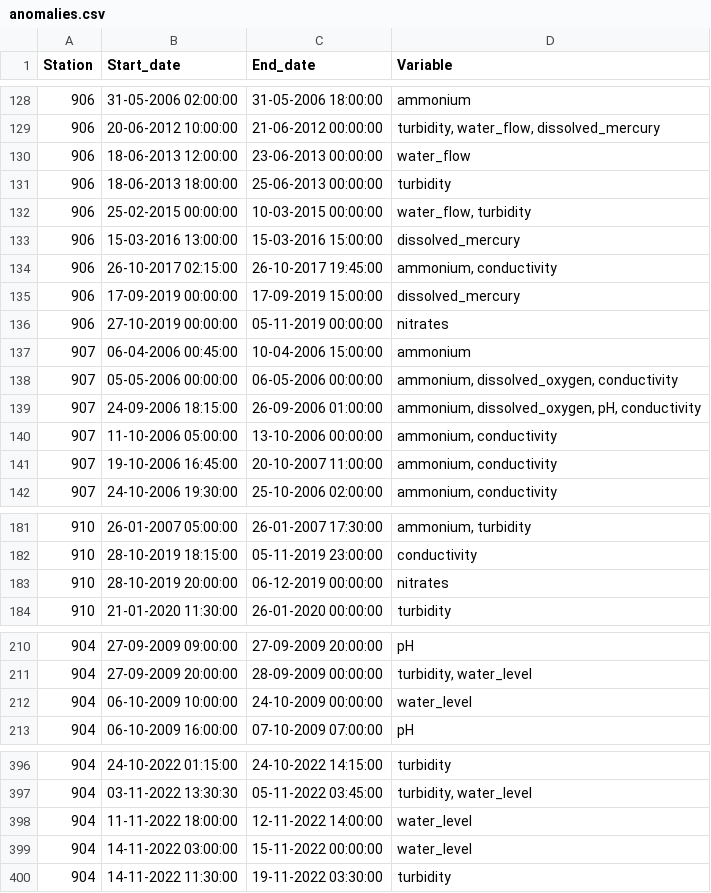
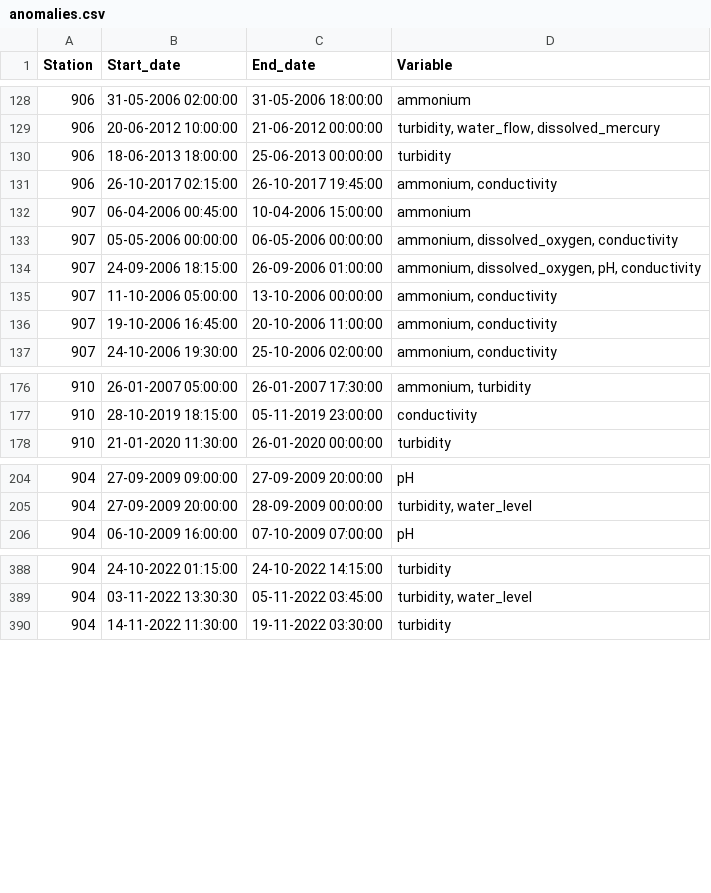
Before and after one commit to xrigueira/w-VP, a CSV file: anomalies.csv, drawn as a sheet; only a part is shown, gaps mark what is left out; the diff covers the shown part only.

Commit message:
Update anomalies file

```diff
--- a/anomalies.csv
+++ b/anomalies.csv
@@ -129,9 +129,4 @@ Station;Start_date;End_date;Variable
 906;20-06-2012 10:00:00;21-06-2012 00:00:00;turbidity, water_flow, dissolved_mercury
-906;18-06-2013 12:00:00;23-06-2013 00:00:00;water_flow
 906;18-06-2013 18:00:00;25-06-2013 00:00:00;turbidity
-906;25-02-2015 00:00:00;10-03-2015 00:00:00;water_flow, turbidity
-906;15-03-2016 13:00:00;15-03-2016 15:00:00;dissolved_mercury
 906;26-10-2017 02:15:00;26-10-2017 19:45:00;ammonium, conductivity
-906;17-09-2019 00:00:00;17-09-2019 15:00:00;dissolved_mercury
-906;27-10-2019 00:00:00;05-11-2019 00:00:00;nitrates
 907;06-04-2006 00:45:00;10-04-2006 15:00:00;ammonium
@@ -140,3 +135,3 @@ Station;Start_date;End_date;Variable
 907;11-10-2006 05:00:00;13-10-2006 00:00:00;ammonium, conductivity
-907;19-10-2006 16:45:00;20-10-2007 11:00:00;ammonium, conductivity
+907;19-10-2006 16:45:00;20-10-2006 11:00:00;ammonium, conductivity
 907;24-10-2006 19:30:00;25-10-2006 02:00:00;ammonium, conductivity
@@ -182,3 +177,2 @@ Station;Start_date;End_date;Variable
 910;28-10-2019 18:15:00;05-11-2019 23:00:00;conductivity
-910;28-10-2019 20:00:00;06-12-2019 00:00:00;nitrates
 910;21-01-2020 11:30:00;26-01-2020 00:00:00;turbidity
@@ -211,3 +205,2 @@ Station;Start_date;End_date;Variable
 904;27-09-2009 20:00:00;28-09-2009 00:00:00;turbidity, water_level
-904;06-10-2009 10:00:00;24-10-2009 00:00:00;water_level
 904;06-10-2009 16:00:00;07-10-2009 07:00:00;pH
@@ -397,4 +389,2 @@ Station;Start_date;End_date;Variable
 904;03-11-2022 13:30:30;05-11-2022 03:45:00;turbidity, water_level
-904;11-11-2022 18:00:00;12-11-2022 14:00:00;water_level
-904;14-11-2022 03:00:00;15-11-2022 00:00:00;water_level
 904;14-11-2022 11:30:00;19-11-2022 03:30:00;turbidity
```
Also changed, not shown: 2 removed rows and 3 edited cells elsewhere in this file.
